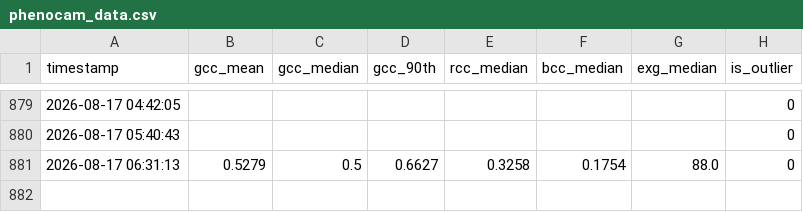
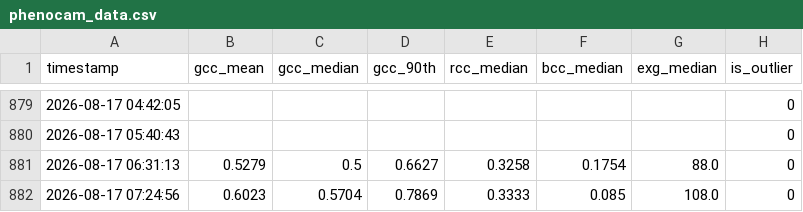
Before and after one commit to mostafajavadian/hogan-phenocam, a CSV file: phenocam_data.csv, drawn as a sheet; only a part is shown, gaps mark what is left out.

```diff
--- a/phenocam_data.csv
+++ b/phenocam_data.csv
@@ -881 +881,2 @@ timestamp,gcc_mean,gcc_median,gcc_90th,rcc_median,bcc_median,exg_median,is_outli
 2026-08-17 06:31:13,0.5279,0.5,0.6627,0.3258,0.1754,88.0,0
+2026-08-17 07:24:56,0.6023,0.5704,0.7869,0.3333,0.085,108.0,0
```
Also changed, not shown: 1 other file.
